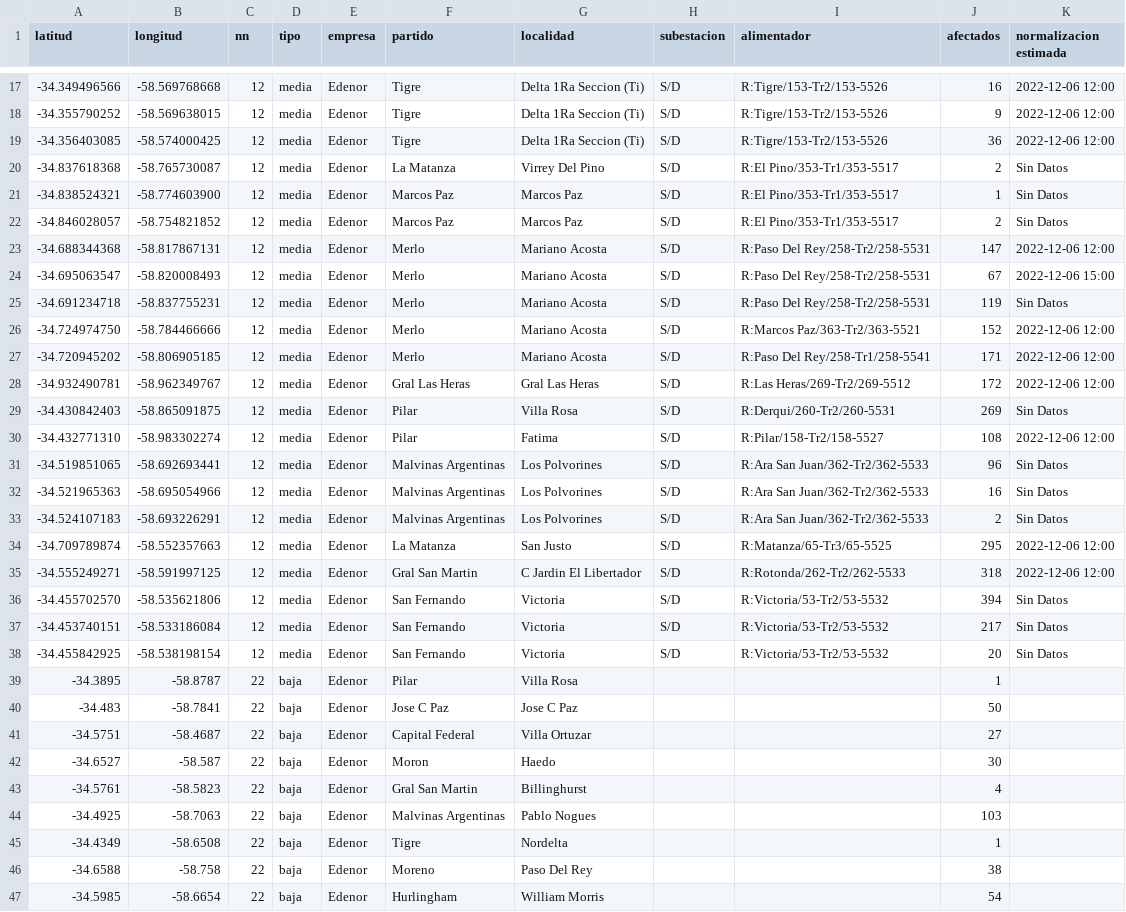
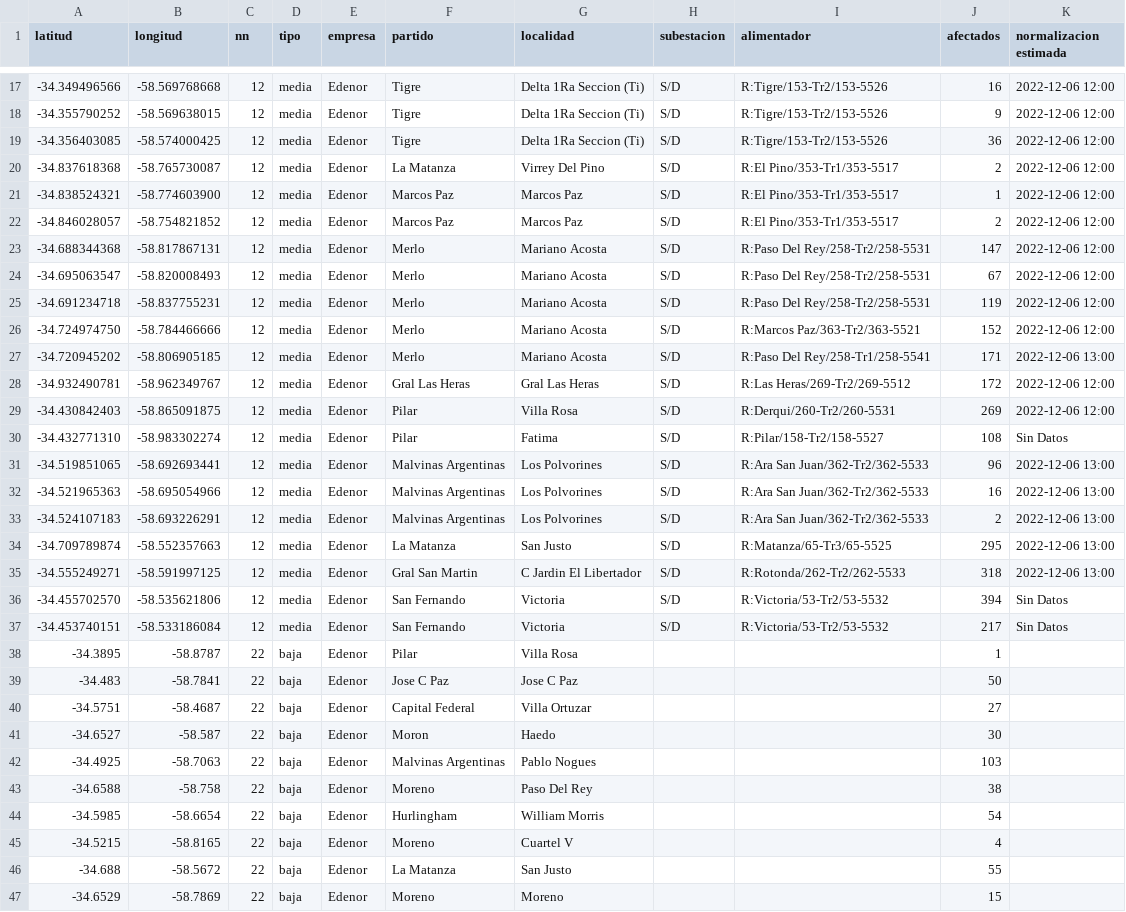
Before and after one commit to OpenDataCordoba/cortes_enre, a CSV file: cortes_enre.csv, drawn as a sheet; only a part is shown, gaps mark what is left out; the shorter side is filled out with more unchanged rows; the diff covers the shown part only.

```diff
--- a/cortes_enre.csv
+++ b/cortes_enre.csv
@@ -19,21 +19,20 @@ latitud,longitud,nn,tipo,empresa,partido,localidad,subestacion,alimentador,afect
 -34.356403085,-58.574000425,12,media,Edenor,Tigre,Delta 1Ra Seccion (Ti),S/D,R:Tigre/153-Tr2/153-5526,36,2022-12-06 12:00
--34.837618368,-58.765730087,12,media,Edenor,La Matanza,Virrey Del Pino,S/D,R:El Pino/353-Tr1/353-5517,2,Sin Datos
--34.838524321,-58.774603900,12,media,Edenor,Marcos Paz,Marcos Paz,S/D,R:El Pino/353-Tr1/353-5517,1,Sin Datos
--34.846028057,-58.754821852,12,media,Edenor,Marcos Paz,Marcos Paz,S/D,R:El Pino/353-Tr1/353-5517,2,Sin Datos
+-34.837618368,-58.765730087,12,media,Edenor,La Matanza,Virrey Del Pino,S/D,R:El Pino/353-Tr1/353-5517,2,2022-12-06 12:00
+-34.838524321,-58.774603900,12,media,Edenor,Marcos Paz,Marcos Paz,S/D,R:El Pino/353-Tr1/353-5517,1,2022-12-06 12:00
+-34.846028057,-58.754821852,12,media,Edenor,Marcos Paz,Marcos Paz,S/D,R:El Pino/353-Tr1/353-5517,2,2022-12-06 12:00
 -34.688344368,-58.817867131,12,media,Edenor,Merlo,Mariano Acosta,S/D,R:Paso Del Rey/258-Tr2/258-5531,147,2022-12-06 12:00
--34.695063547,-58.820008493,12,media,Edenor,Merlo,Mariano Acosta,S/D,R:Paso Del Rey/258-Tr2/258-5531,67,2022-12-06 15:00
--34.691234718,-58.837755231,12,media,Edenor,Merlo,Mariano Acosta,S/D,R:Paso Del Rey/258-Tr2/258-5531,119,Sin Datos
+-34.695063547,-58.820008493,12,media,Edenor,Merlo,Mariano Acosta,S/D,R:Paso Del Rey/258-Tr2/258-5531,67,2022-12-06 12:00
+-34.691234718,-58.837755231,12,media,Edenor,Merlo,Mariano Acosta,S/D,R:Paso Del Rey/258-Tr2/258-5531,119,2022-12-06 12:00
 -34.724974750,-58.784466666,12,media,Edenor,Merlo,Mariano Acosta,S/D,R:Marcos Paz/363-Tr2/363-5521,152,2022-12-06 12:00
--34.720945202,-58.806905185,12,media,Edenor,Merlo,Mariano Acosta,S/D,R:Paso Del Rey/258-Tr1/258-5541,171,2022-12-06 12:00
+-34.720945202,-58.806905185,12,media,Edenor,Merlo,Mariano Acosta,S/D,R:Paso Del Rey/258-Tr1/258-5541,171,2022-12-06 13:00
 -34.932490781,-58.962349767,12,media,Edenor,Gral Las Heras,Gral Las Heras,S/D,R:Las Heras/269-Tr2/269-5512,172,2022-12-06 12:00
--34.430842403,-58.865091875,12,media,Edenor,Pilar,Villa Rosa,S/D,R:Derqui/260-Tr2/260-5531,269,Sin Datos
--34.432771310,-58.983302274,12,media,Edenor,Pilar,Fatima,S/D,R:Pilar/158-Tr2/158-5527,108,2022-12-06 12:00
--34.519851065,-58.692693441,12,media,Edenor,Malvinas Argentinas,Los Polvorines,S/D,R:Ara San Juan/362-Tr2/362-5533,96,Sin Datos
--34.521965363,-58.695054966,12,media,Edenor,Malvinas Argentinas,Los Polvorines,S/D,R:Ara San Juan/362-Tr2/362-5533,16,Sin Datos
--34.524107183,-58.693226291,12,media,Edenor,Malvinas Argentinas,Los Polvorines,S/D,R:Ara San Juan/362-Tr2/362-5533,2,Sin Datos
--34.709789874,-58.552357663,12,media,Edenor,La Matanza,San Justo,S/D,R:Matanza/65-Tr3/65-5525,295,2022-12-06 12:00
--34.555249271,-58.591997125,12,media,Edenor,Gral San Martin,C Jardin El Libertador,S/D,R:Rotonda/262-Tr2/262-5533,318,2022-12-06 12:00
+-34.430842403,-58.865091875,12,media,Edenor,Pilar,Villa Rosa,S/D,R:Derqui/260-Tr2/260-5531,269,2022-12-06 12:00
+-34.432771310,-58.983302274,12,media,Edenor,Pilar,Fatima,S/D,R:Pilar/158-Tr2/158-5527,108,Sin Datos
+-34.519851065,-58.692693441,12,media,Edenor,Malvinas Argentinas,Los Polvorines,S/D,R:Ara San Juan/362-Tr2/362-5533,96,2022-12-06 13:00
+-34.521965363,-58.695054966,12,media,Edenor,Malvinas Argentinas,Los Polvorines,S/D,R:Ara San Juan/362-Tr2/362-5533,16,2022-12-06 13:00
+-34.524107183,-58.693226291,12,media,Edenor,Malvinas Argentinas,Los Polvorines,S/D,R:Ara San Juan/362-Tr2/362-5533,2,2022-12-06 13:00
+-34.709789874,-58.552357663,12,media,Edenor,La Matanza,San Justo,S/D,R:Matanza/65-Tr3/65-5525,295,2022-12-06 13:00
+-34.555249271,-58.591997125,12,media,Edenor,Gral San Martin,C Jardin El Libertador,S/D,R:Rotonda/262-Tr2/262-5533,318,2022-12-06 13:00
 -34.455702570,-58.535621806,12,media,Edenor,San Fernando,Victoria,S/D,R:Victoria/53-Tr2/53-5532,394,Sin Datos
 -34.453740151,-58.533186084,12,media,Edenor,San Fernando,Victoria,S/D,R:Victoria/53-Tr2/53-5532,217,Sin Datos
--34.455842925,-58.538198154,12,media,Edenor,San Fernando,Victoria,S/D,R:Victoria/53-Tr2/53-5532,20,Sin Datos
 -34.3895,-58.8787,22,baja,Edenor,Pilar,Villa Rosa,,,1,
@@ -42,5 +41,3 @@ latitud,longitud,nn,tipo,empresa,partido,localidad,subestacion,alimentador,afect
 -34.6527,-58.587,22,baja,Edenor,Moron,Haedo,,,30,
--34.5761,-58.5823,22,baja,Edenor,Gral San Martin,Billinghurst,,,4,
 -34.4925,-58.7063,22,baja,Edenor,Malvinas Argentinas,Pablo Nogues,,,103,
--34.4349,-58.6508,22,baja,Edenor,Tigre,Nordelta,,,1,
 -34.6588,-58.758,22,baja,Edenor,Moreno,Paso Del Rey,,,38,
```
Also changed, not shown: 1 added row, 4 removed rows and 35 edited cells elsewhere in this file.
